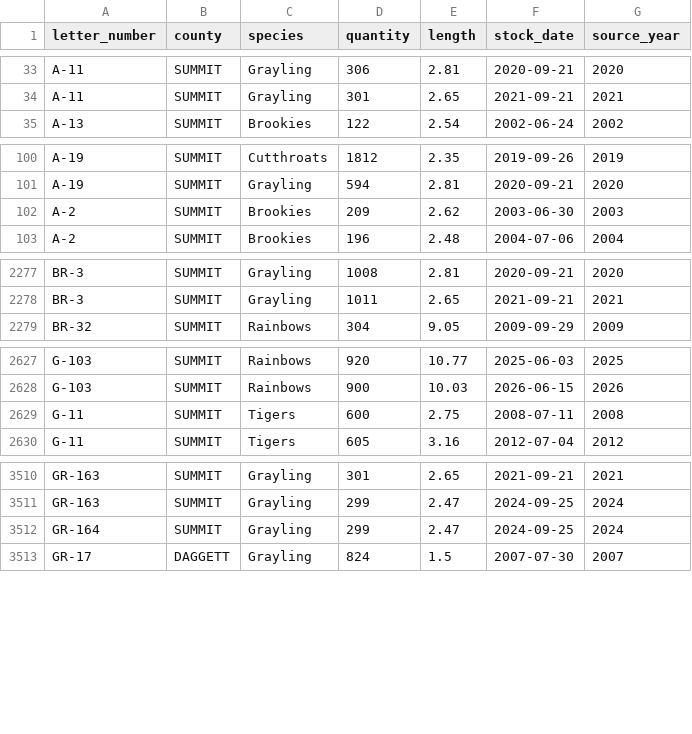
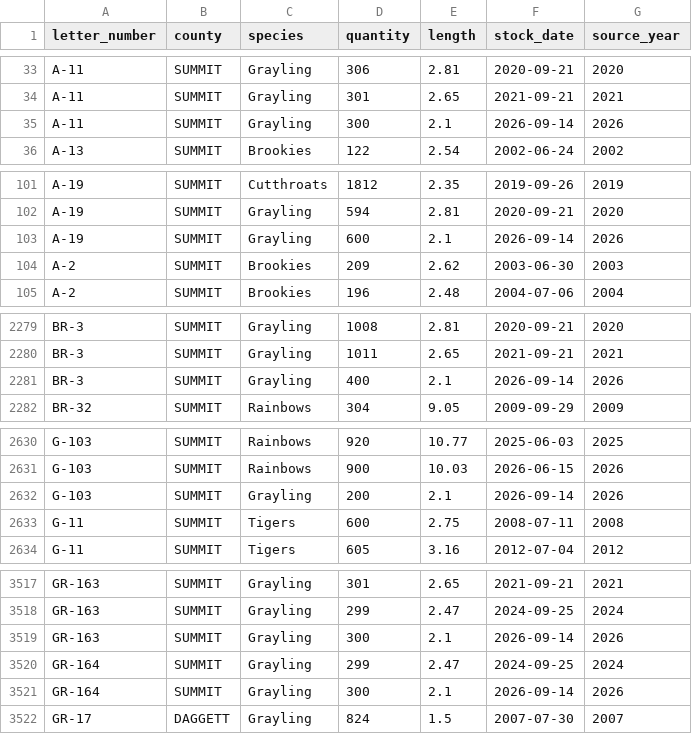
Before and after one commit to jedwood/uintas100, a CSV file: data/seeds/stocking_records.csv, drawn as a sheet; only a part is shown, gaps mark what is left out; the diff covers the shown part only.

```diff
--- a/data/seeds/stocking_records.csv
+++ b/data/seeds/stocking_records.csv
@@ -34,2 +34,3 @@ A-11,SUMMIT,Grayling,306,2.81,2020-09-21,2020
 A-11,SUMMIT,Grayling,301,2.65,2021-09-21,2021
+A-11,SUMMIT,Grayling,300,2.1,2026-09-14,2026
 A-13,SUMMIT,Brookies,122,2.54,2002-06-24,2002
@@ -101,2 +102,3 @@ A-19,SUMMIT,Cutthroats,1812,2.35,2019-09-26,2019
 A-19,SUMMIT,Grayling,594,2.81,2020-09-21,2020
+A-19,SUMMIT,Grayling,600,2.1,2026-09-14,2026
 A-2,SUMMIT,Brookies,209,2.62,2003-06-30,2003
@@ -2278,2 +2280,3 @@ BR-3,SUMMIT,Grayling,1008,2.81,2020-09-21,2020
 BR-3,SUMMIT,Grayling,1011,2.65,2021-09-21,2021
+BR-3,SUMMIT,Grayling,400,2.1,2026-09-14,2026
 BR-32,SUMMIT,Rainbows,304,9.05,2009-09-29,2009
@@ -2628,2 +2631,3 @@ G-103,SUMMIT,Rainbows,920,10.77,2025-06-03,2025
 G-103,SUMMIT,Rainbows,900,10.03,2026-06-15,2026
+G-103,SUMMIT,Grayling,200,2.1,2026-09-14,2026
 G-11,SUMMIT,Tigers,600,2.75,2008-07-11,2008
@@ -3511,3 +3518,5 @@ GR-163,SUMMIT,Grayling,301,2.65,2021-09-21,2021
 GR-163,SUMMIT,Grayling,299,2.47,2024-09-25,2024
+GR-163,SUMMIT,Grayling,300,2.1,2026-09-14,2026
 GR-164,SUMMIT,Grayling,299,2.47,2024-09-25,2024
+GR-164,SUMMIT,Grayling,300,2.1,2026-09-14,2026
 GR-17,DAGGETT,Grayling,824,1.5,2007-07-30,2007
```
Also changed, not shown: 13 added rows elsewhere in this file, data/seeds/lakes.csv, data/seeds/other_stocking_records.csv, 4 other files.
